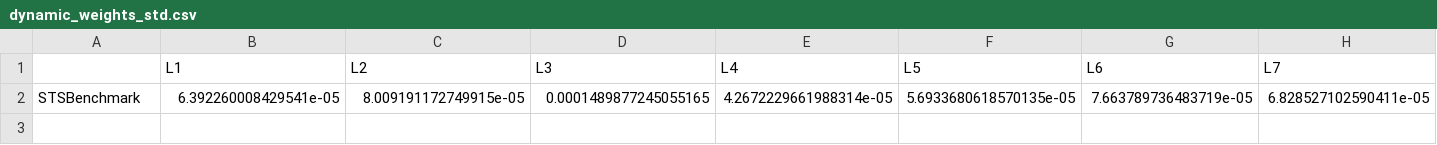
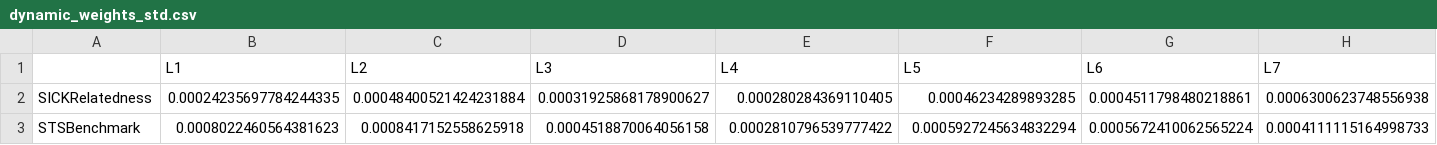
Before and after one commit to yan-soares/research_embeddings_fine_tuning, a CSV file: train_scripts/cap3_results_main_similaridade/results_cap3_microsoft_deberta-v3-base/dynamic_weights_std.csv, drawn as a sheet; only a part is shown; removed rows and columns are numbered as before the commit, all else as after; rows hold the shown columns only; the diff names each change by its address in the sheet, - before the commit and + after, or states it on an @@ line.

```diff
--- a/train_scripts/cap3_results_main_similaridade/results_cap3_microsoft_deberta-v3-base/dynamic_weights_std.csv
+++ b/train_scripts/cap3_results_main_similaridade/results_cap3_microsoft_deberta-v3-base/dynamic_weights_std.csv
-row 2: STSBenchmark | 6.392260008429541e-05 | 8.009191172749915e-05 | 0.0001489877245055165 | 4.2672229661988314e-05 | 5.6933680618570135e-05 | 7.663789736483719e-05 | 6.828527102590411e-05
+row 2: SICKRelatedness | 0.00024235697784244335 | 0.00048400521424231884 | 0.00031925868178900627 | 0.000280284369110405 | 0.00046234289893285 | 0.0004511798480218861 | 0.0006300623748556938
+row 3: STSBenchmark | 0.0008022460564381623 | 0.0008417152558625918 | 0.0004518870064056158 | 0.0002810796539777422 | 0.0005927245634832294 | 0.0005672410062565224 | 0.0004111115164998733
```
Also changed, not shown: 34 other files.
